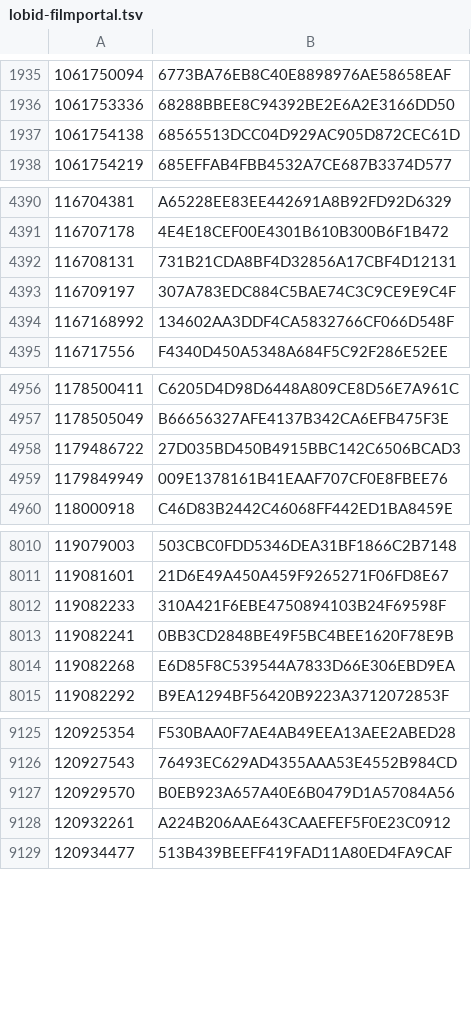
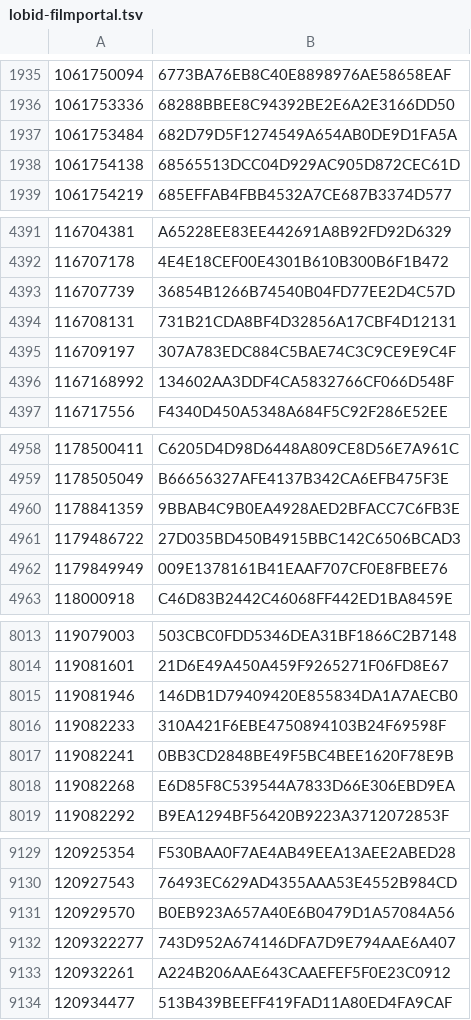
Before and after one commit to dla-marbach/dla-opac-gnd-enrichment, a TSV file: output/lobid-filmportal.tsv, drawn as a sheet; only a part is shown, gaps mark what is left out; the diff covers the shown part only; the diff names each change by its address in the sheet, - before the commit and + after, or states it on an @@ line.

```diff
--- a/output/lobid-filmportal.tsv
+++ b/output/lobid-filmportal.tsv
+row 1937: 1061753484 | 682D79D5F1274549A654AB0DE9D1FA5A
+row 4393: 116707739 | 36854B1266B74540B04FD77EE2D4C57D
+row 4960: 1178841359 | 9BBAB4C9B0EA4928AED2BFACC7C6FB3E
+row 8015: 119081946 | 146DB1D79409420E855834DA1A7AECB0
+row 9132: 1209322277 | 743D952A674146DFA7D9E794AAE6A407
```
Also changed, not shown: 4 added rows elsewhere in this file, output/lobid-deutsche-biographie.tsv, output/wikidata-P109.tsv, 7 other files.
